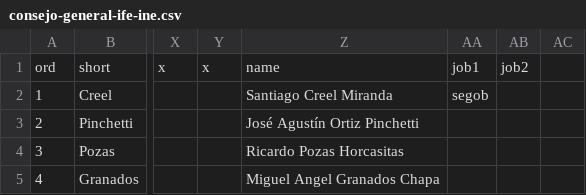
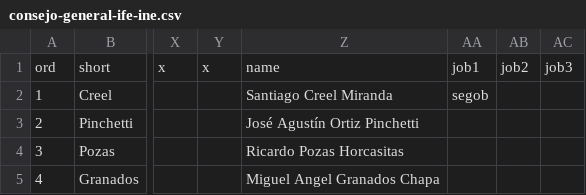
Before and after one commit to emagar/ife-update, a CSV file: ancillary/consejo-general-ife-ine.csv, drawn as a sheet; only a part is shown, gaps mark what is left out; the diff names each change by its address in the sheet, - before the commit and + after, or states it on an @@ line.

```diff
--- a/ancillary/consejo-general-ife-ine.csv
+++ b/ancillary/consejo-general-ife-ine.csv
-AC1: (empty)
+AC1: job3
```
Also changed, not shown: 5 other files.
